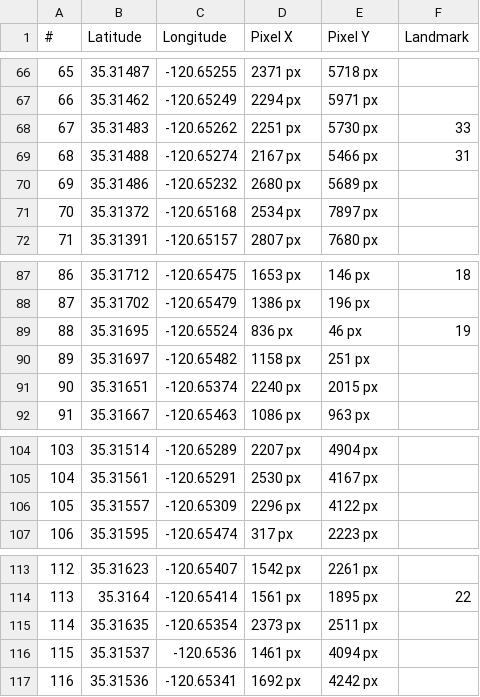
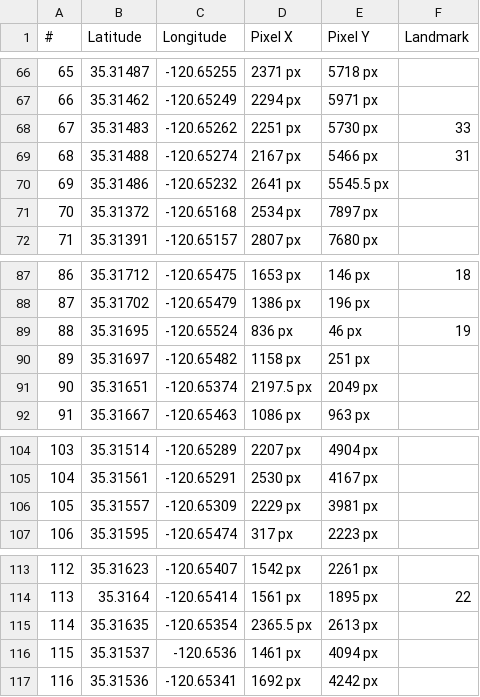
Before and after one commit to parker-boom/PolyCanyon, a CSV file: assets/data/mapPoints.csv, drawn as a sheet; only a part is shown, gaps mark what is left out; the diff covers the shown part only.

```diff
--- a/assets/data/mapPoints.csv
+++ b/assets/data/mapPoints.csv
@@ -69,3 +69,3 @@
 68,35.31488,-120.65274,2167 px,5466 px,31
-69,35.31486,-120.65232,2680 px,5689 px,
+69,35.31486,-120.65232,2641 px,5545.5 px,
 70,35.31372,-120.65168,2534 px,7897 px,
@@ -90,3 +90,3 @@
 89,35.31697,-120.65482,1158 px,251 px,
-90,35.31651,-120.65374,2240 px,2015 px,
+90,35.31651,-120.65374,2197.5 px,2049 px,
 91,35.31667,-120.65463,1086 px,963 px,
@@ -105,3 +105,3 @@
 104,35.31561,-120.65291,2530 px,4167 px,
-105,35.31557,-120.65309,2296 px,4122 px,
+105,35.31557,-120.65309,2229 px,3981 px,
 106,35.31595,-120.65474,317 px,2223 px,
@@ -114,3 +114,3 @@
 113,35.3164,-120.65414,1561 px,1895 px,22
-114,35.31635,-120.65354,2373 px,2511 px,
+114,35.31635,-120.65354,2365.5 px,2613 px,
 115,35.31537,-120.6536,1461 px,4094 px,
```
Also changed, not shown: 18 edited cells elsewhere in this file, 1 other file.
